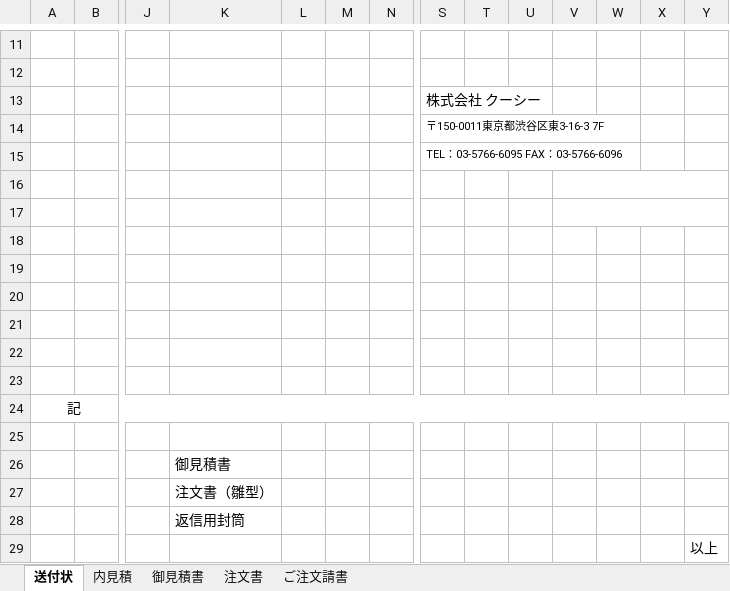
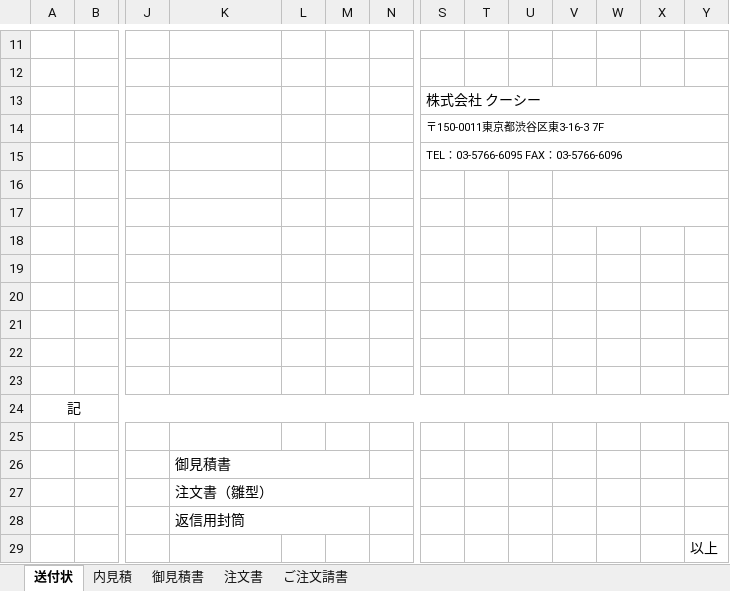
Before and after one commit to Ivankali2020/test, an Excel workbook: template.xlsx, sheet 送付状, drawn as a sheet; only a part is shown, gaps mark what is left out; values as stored, in another font and other column widths than the file's, no borders; charts and pictures not drawn; the diff covers the shown part only; the diff names each change by its address in the sheet, - before the commit and + after, or states it on an @@ line.

Commit message:
add

```diff
--- a/template.xlsx (sheet 送付状)
+++ b/template.xlsx (sheet 送付状)
+S13:Y13 merged
+S14:Y14 merged
+S15:Y15 merged
+K26:M26 merged
+K27:N27 merged
+K28:M28 merged
```
Also changed, not shown: merged cells elsewhere in this sheet, charts or pictures.
